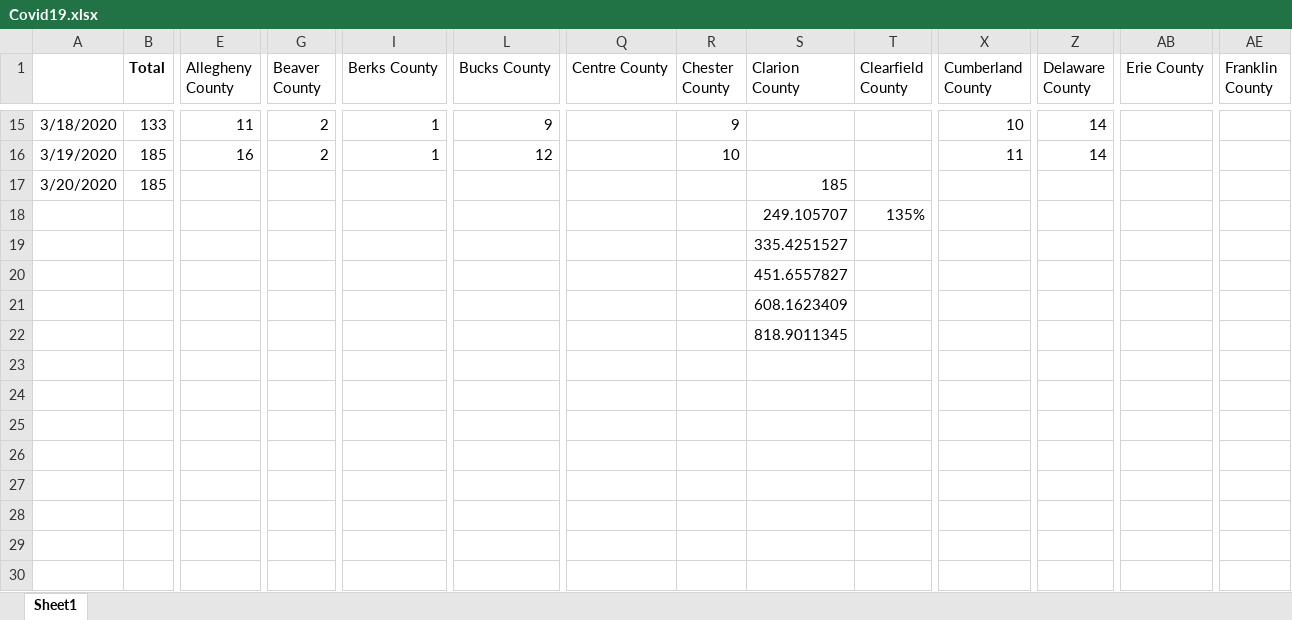
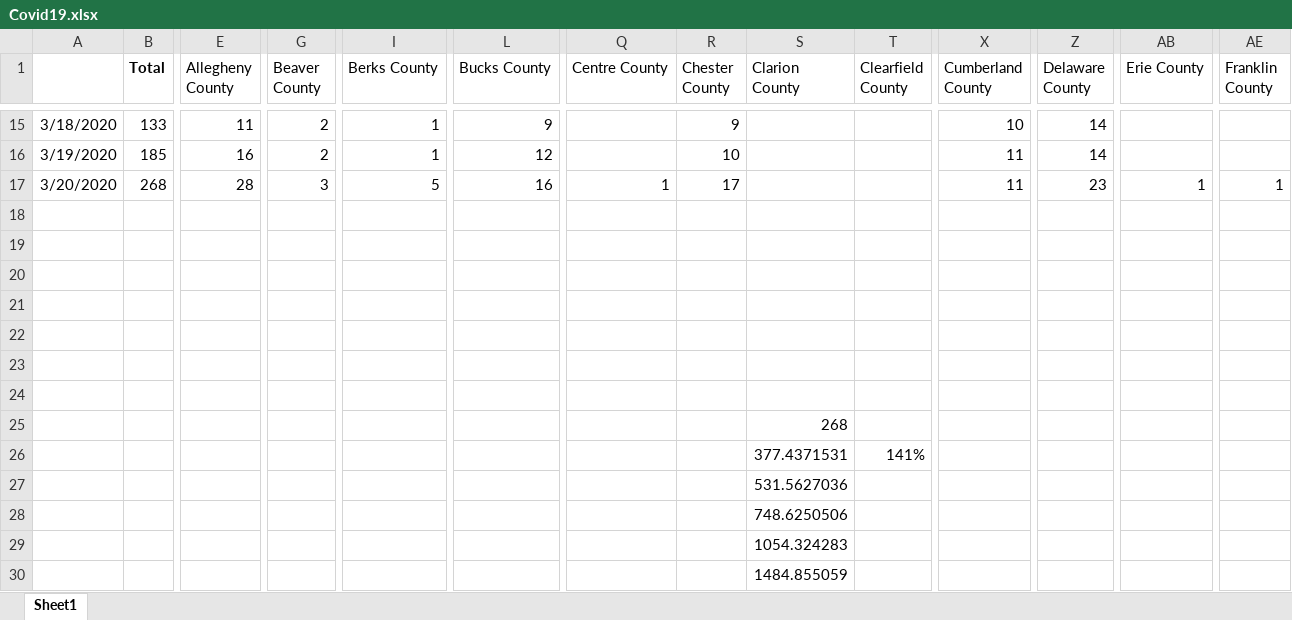
Before and after one commit to bennettwarner/coronatrackerpa.com, an Excel workbook: Covid19.xlsx, sheet Sheet1, drawn as a sheet; only a part is shown, gaps mark what is left out; values as stored, in another font and other column widths than the file's, no borders; addresses are those after the commit; rows hold the shown columns only; the diff names each change by its address in the sheet, - before the commit and + after, or states it on an @@ line.

```diff
--- a/Covid19.xlsx (sheet Sheet1)
+++ b/Covid19.xlsx (sheet Sheet1)
+row 17: 3/20/2020 | 268 | 28 | 3 | 5 | 16 | 1 | 17 |  |  | 11 | 23 | 1 | 1
-row 18: 3/20/2020 | 185 |  |  |  |  |  |  | 185
+row 18: (empty)
-row 19:  |  |  |  |  |  |  |  | 249.105707 | 135%
+row 19: (empty)
+row 20: (empty)
+row 21: (empty)
+row 22: (empty)
+row 23: (empty)
+row 24: (empty)
-S25 (Clarion County): 335.4251527
+S25 (Clarion County): 268
+row 26:  |  |  |  |  |  |  |  | 377.4371531 | 141%
-S27 (Clarion County): 451.6557827
+S27 (Clarion County): 531.5627036
-S28 (Clarion County): 608.1623409
+S28 (Clarion County): 748.6250506
-S29 (Clarion County): 818.9011345
+S29 (Clarion County): 1054.324283
+row 30:  |  |  |  |  |  |  |  | 1484.855059
```
Also changed, not shown: 2 other files.
